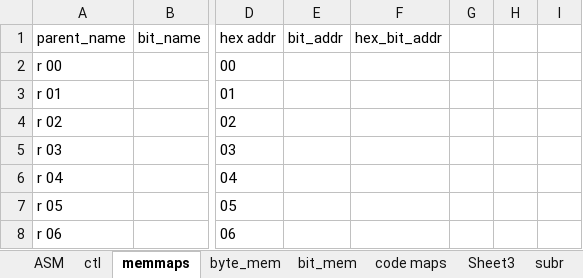
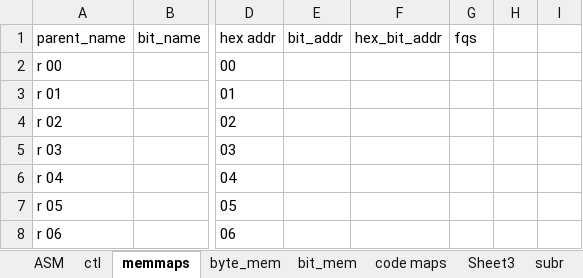
Before and after one commit to whalenlg/944turbo_dme_klr, an Excel workbook: disassemble/disassemble2.xlsx, sheet memmaps, drawn as a sheet; only a part is shown, gaps mark what is left out; values as stored, in another font and other column widths than the file's, no borders; the diff names each change by its address in the sheet, - before the commit and + after, or states it on an @@ line.

```diff
--- a/disassemble/disassemble2.xlsx (sheet memmaps)
+++ b/disassemble/disassemble2.xlsx (sheet memmaps)
-G1: (empty)
+G1: fqs
```
Also changed, not shown: sheet ASM, 8 other files.
